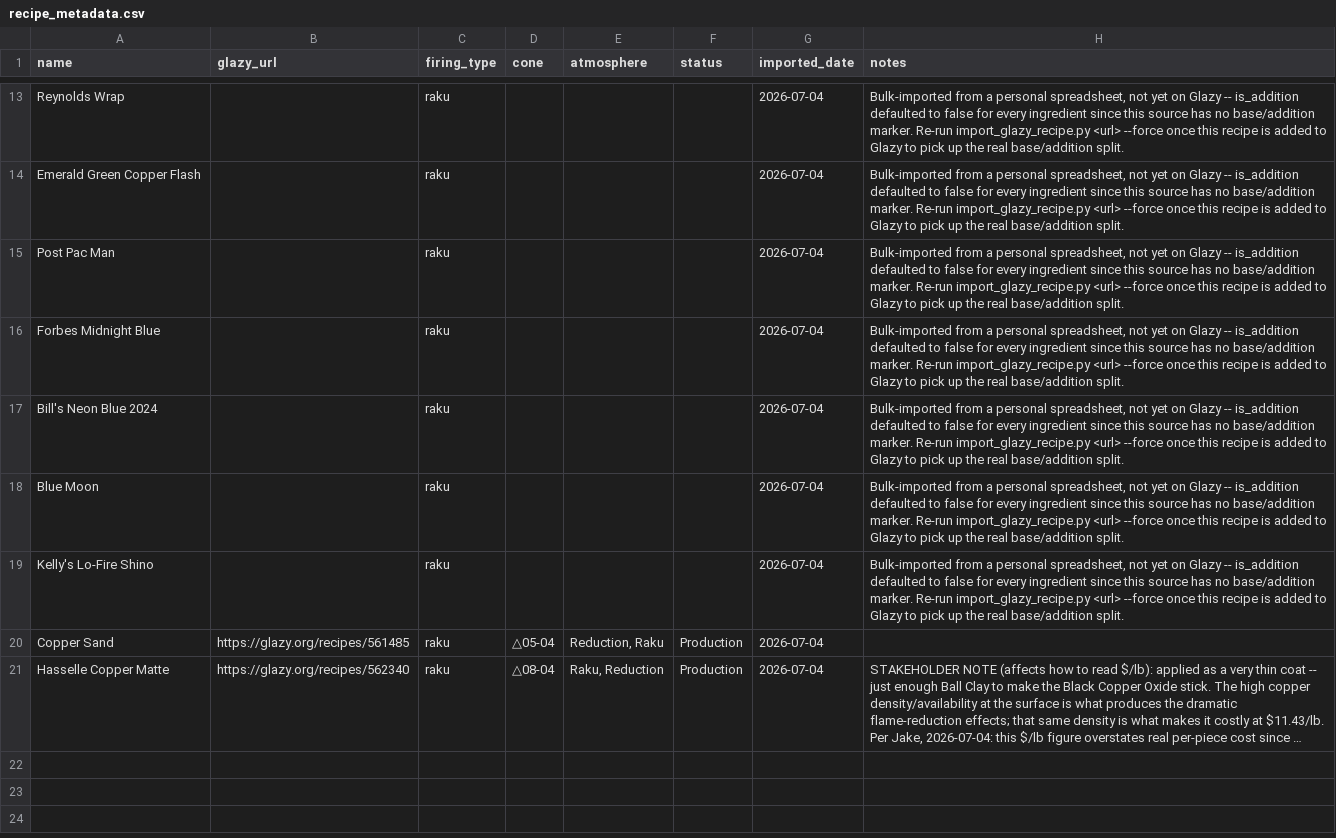
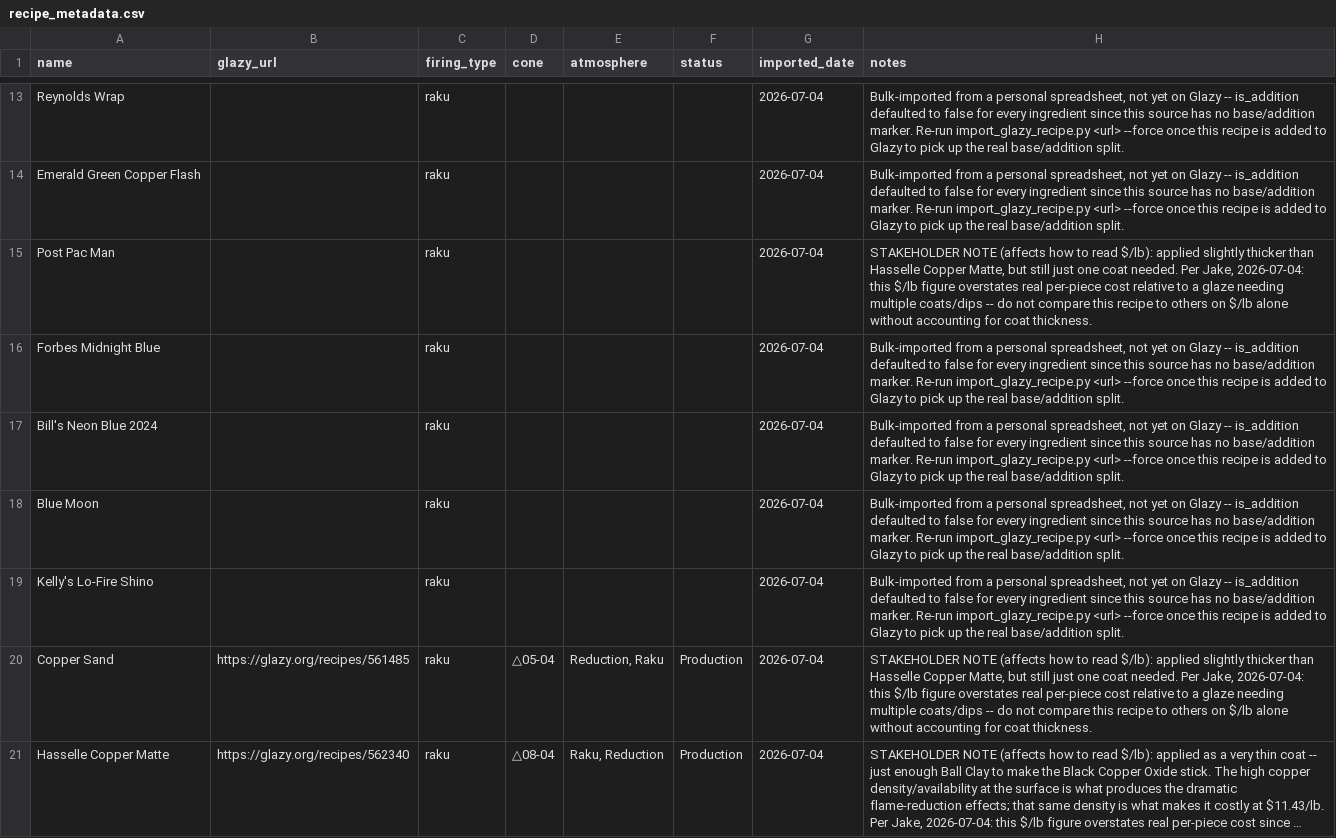
Before and after one commit to jakeYeager/analysis-glazes, a CSV file: recipes/recipe_metadata.csv, drawn as a sheet; only a part is shown, gaps mark what is left out; long unchanged cells end in …; the diff names each change by its address in the sheet, - before the commit and + after, or states it on an @@ line.

```diff
--- a/recipes/recipe_metadata.csv
+++ b/recipes/recipe_metadata.csv
-H15 (notes): Bulk-imported from a personal spreadsheet, not yet on Glazy -- is_addition defaulted to false for every ingredient since this source has no base/addition marker. Re-run import_glazy_recipe.py <url> --force once this recipe is added to Glazy to pick up the real base/addition split.
+H15 (notes): STAKEHOLDER NOTE (affects how to read $/lb): applied slightly thicker than Hasselle Copper Matte, but still just one coat needed. Per Jake, 2026-07-04: this $/lb figure overstates real per-piece cost relative to a glaze needing multiple coats/dips -- do not compare this recipe to others on $/lb alone without accounting for coat thickness.
-H20 (notes): (empty)
+H20 (notes): STAKEHOLDER NOTE (affects how to read $/lb): applied slightly thicker than Hasselle Copper Matte, but still just one coat needed. Per Jake, 2026-07-04: this $/lb figure overstates real per-piece cost relative to a glaze needing multiple coats/dips -- do not compare this recipe to others on $/lb alone without accounting for coat thickness.
```
Also changed, not shown: reports/glaze_price_summary.csv, 1 other file.
